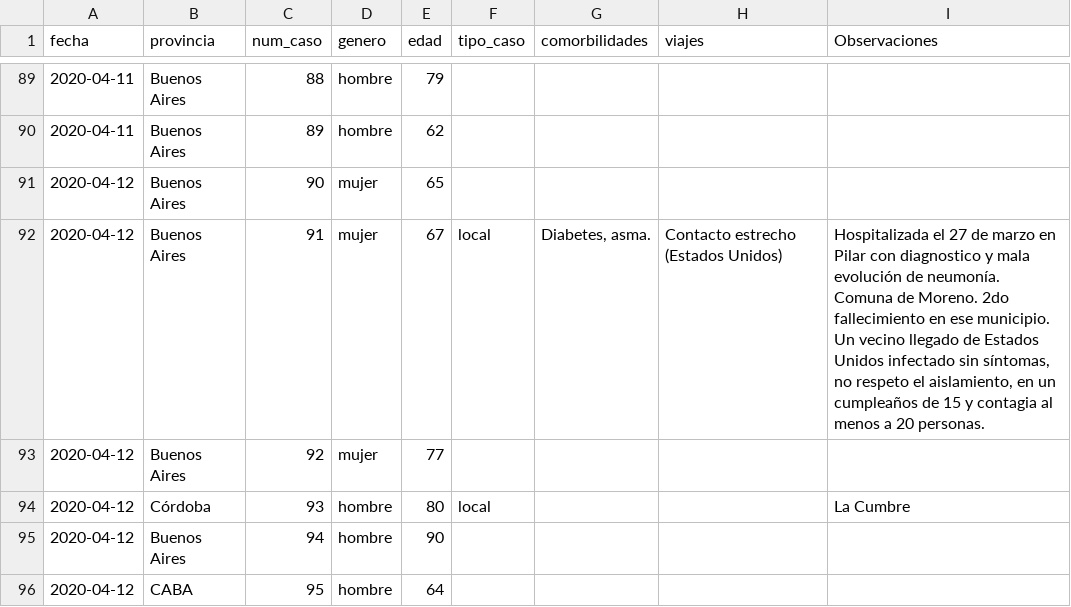
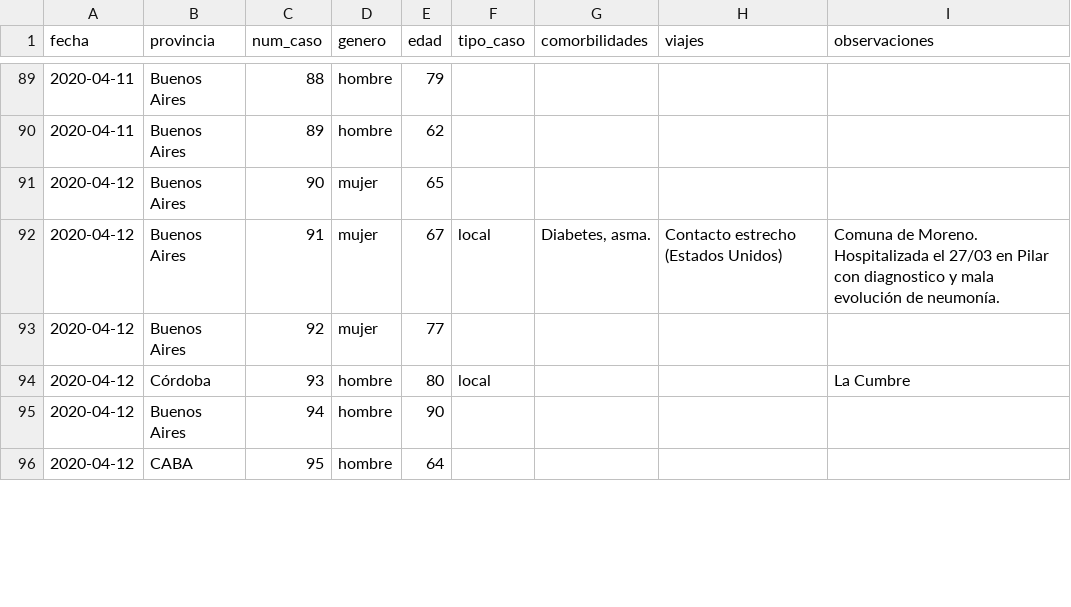
Before and after one commit to lucia15/Database-Covid19-Argentina, a CSV file: Argentina-covid19-fallecidos.csv, drawn as a sheet; only a part is shown, gaps mark what is left out; the diff names each change by its address in the sheet, - before the commit and + after, or states it on an @@ line.

Commit message:
Actualizando información

```diff
--- a/Argentina-covid19-fallecidos.csv
+++ b/Argentina-covid19-fallecidos.csv
-I1: Observaciones
+I1: observaciones
-I92 (observaciones): Hospitalizada el 27 de marzo en Pilar con diagnostico y mala evolución de neumonía. Comuna de Moreno. 2do fallecimiento en ese municipio. Un vecino llegado de Estados Unidos infectado sin síntomas, no respeto el aislamiento, en un cumpleaños de 15 y contagia al menos a 20 personas.
+I92 (observaciones): Comuna de Moreno. Hospitalizada el 27/03 en Pilar con diagnostico y mala evolución de neumonía.
```
